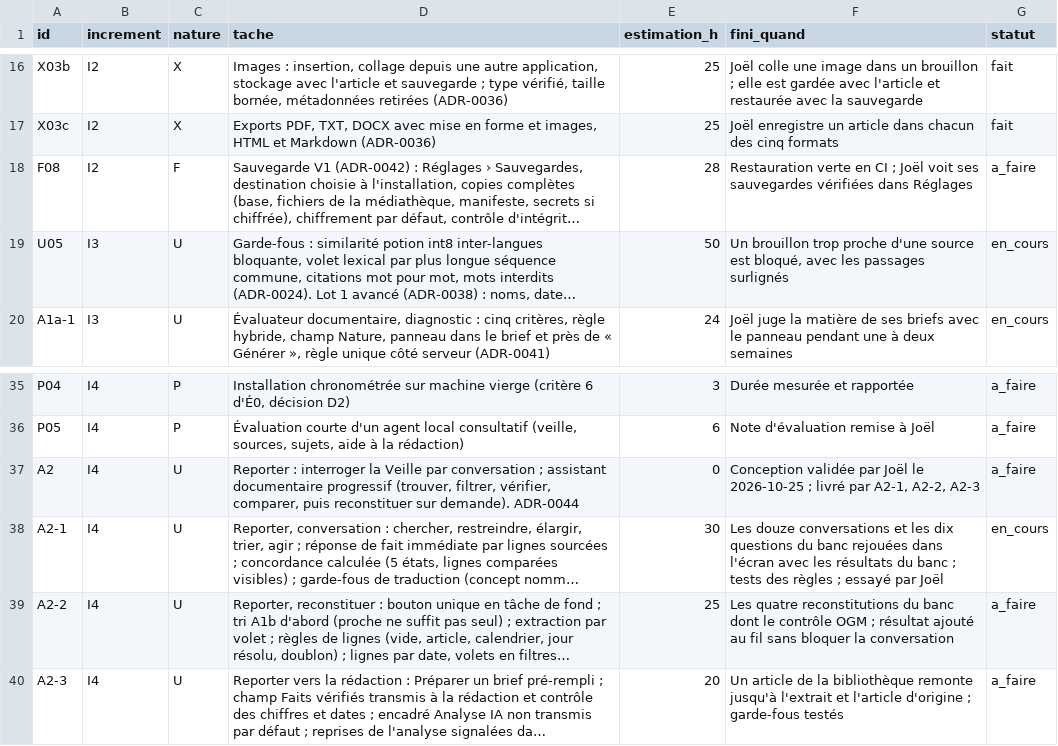
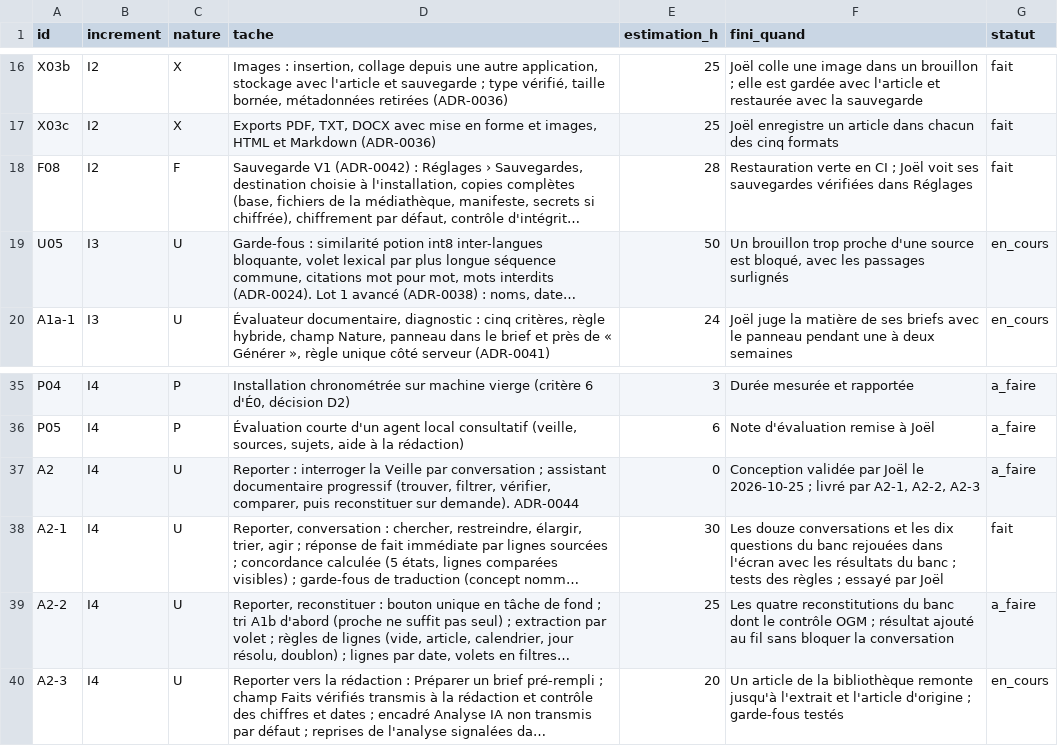
Before and after one commit to jvdbiest/Otlet, a CSV file: docs/projet/backlog-E1.csv, drawn as a sheet; only a part is shown, gaps mark what is left out; long unchanged cells end in …; the diff names each change by its address in the sheet, - before the commit and + after, or states it on an @@ line.

```diff
--- a/docs/projet/backlog-E1.csv
+++ b/docs/projet/backlog-E1.csv
-G18 (statut): a_faire
+G18 (statut): fait
-G38 (statut): en_cours
+G38 (statut): fait
-G40 (statut): a_faire
+G40 (statut): en_cours
```
Also changed, not shown: 1 other file.
